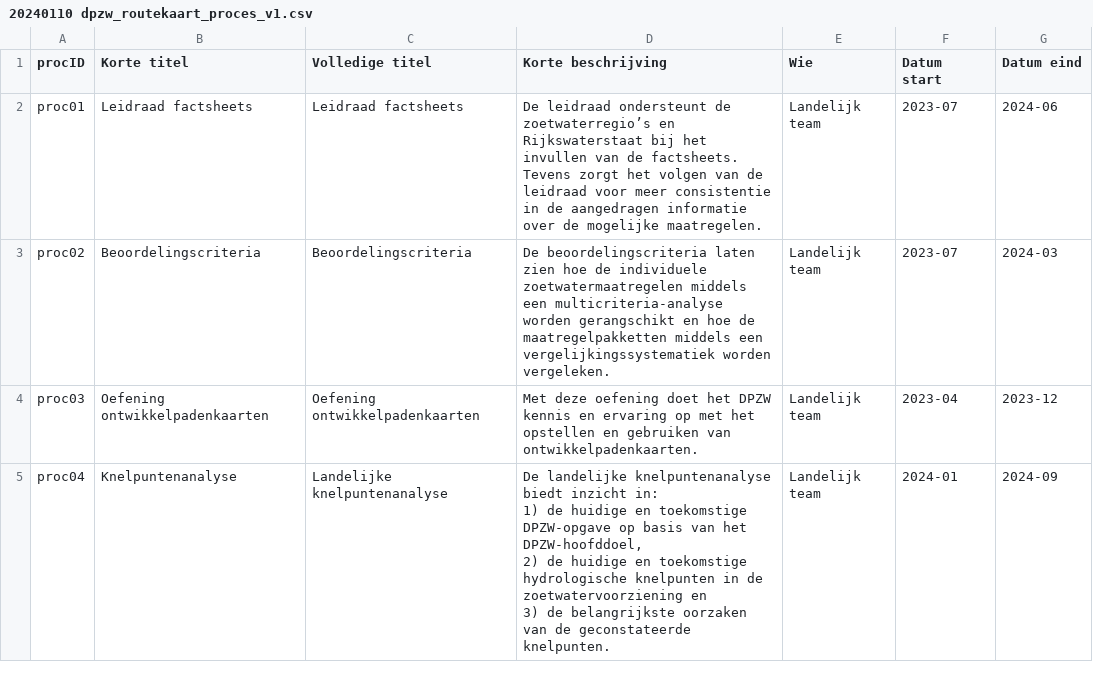
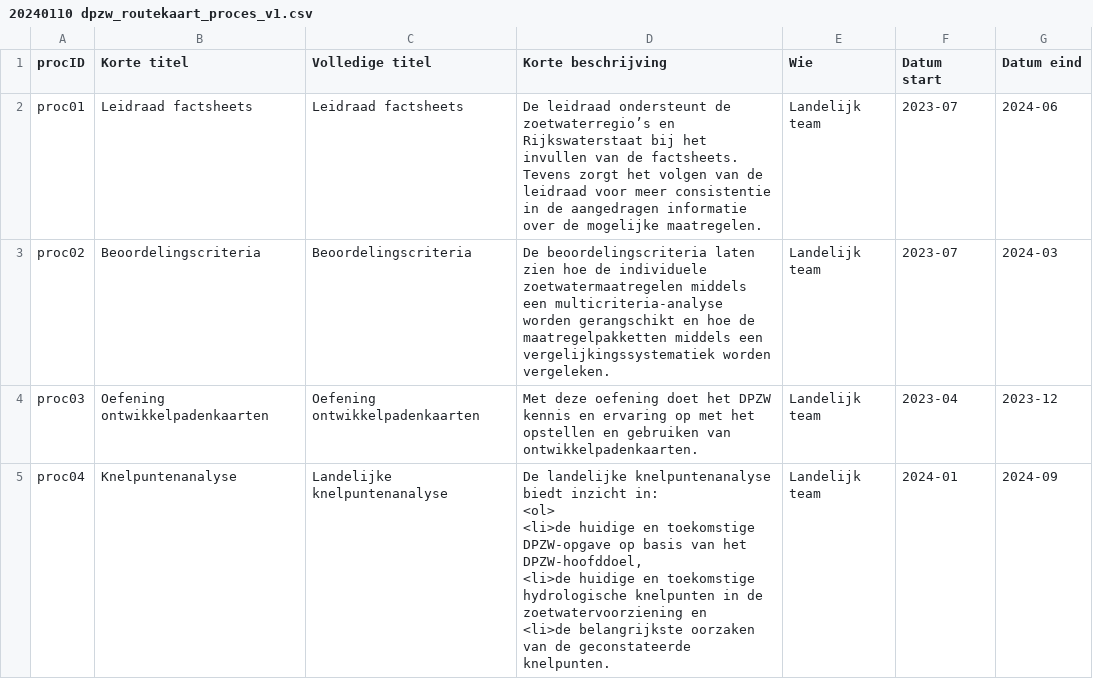
Before and after one commit to Climate-Adaptation-Services/rz-data, a CSV file: 20240110 dpzw_routekaart_proces_v1.csv, drawn as a sheet; only a part is shown; the diff covers the shown part only.

Commit message:
Update 20240110 dpzw_routekaart_proces_v1.csv

```diff
--- a/20240110 dpzw_routekaart_proces_v1.csv
+++ b/20240110 dpzw_routekaart_proces_v1.csv
@@ -4,5 +4,6 @@ proc02;Beoordelingscriteria;Beoordelingscriteria;De beoordelingscriteria laten z
 proc03;Oefening ontwikkelpadenkaarten;Oefening ontwikkelpadenkaarten;Met deze oefening doet het DPZW kennis en ervaring op met het opstellen en gebruiken van ontwikkelpadenkaarten.;Landelijk team;2023-04;2023-12
-proc04;Knelpuntenanalyse;Landelijke knelpuntenanalyse;"De landelijke knelpuntenanalyse biedt inzicht in:
-1) de huidige en toekomstige DPZW-opgave op basis van het DPZW-hoofddoel,
-2) de huidige en toekomstige hydrologische knelpunten in de zoetwatervoorziening en
-3) de belangrijkste oorzaken van de geconstateerde knelpunten.";Landelijk team;2024-01;2024-09
+proc04;Knelpuntenanalyse;Landelijke knelpuntenanalyse;"De landelijke knelpuntenanalyse biedt inzicht in:
+<ol>
+<li>de huidige en toekomstige DPZW-opgave op basis van het DPZW-hoofddoel,
+<li>de huidige en toekomstige hydrologische knelpunten in de zoetwatervoorziening en
+<li>de belangrijkste oorzaken van de geconstateerde knelpunten.";Landelijk team;2024-01;2024-09
```
Also changed, not shown: 1 added row and 1 edited cell elsewhere in this file.
